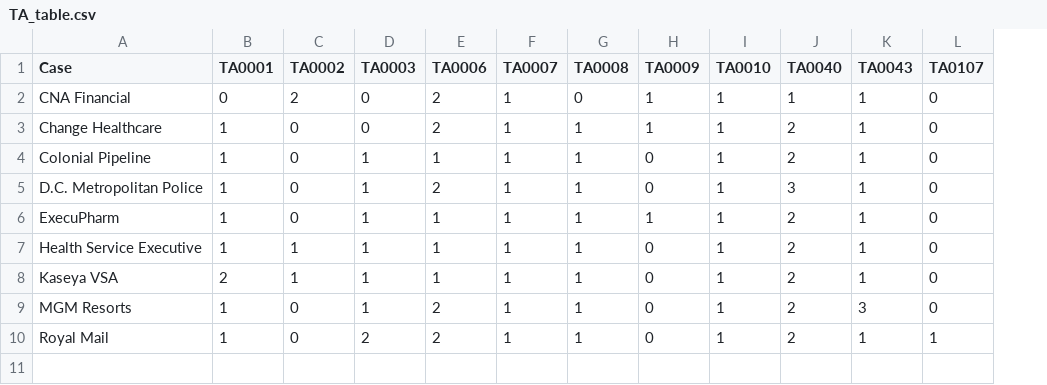
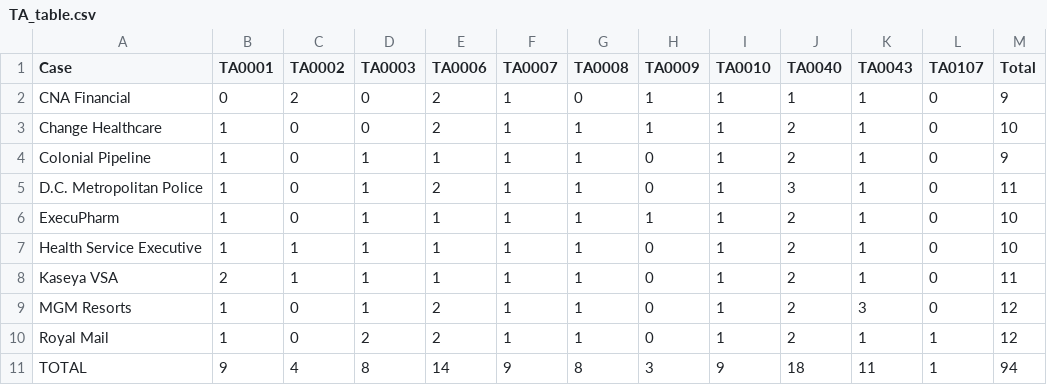
Before and after one commit to Mealsise/adv-topics-ransomware-flows-2025, a CSV file: paper_data/TA_table.csv, drawn as a sheet; the diff names each change by its address in the sheet, - before the commit and + after, or states it on an @@ line.

```diff
--- a/paper_data/TA_table.csv
+++ b/paper_data/TA_table.csv
+column M (Total), rows 2-10: 9 | 10 | 9 | 11 | 10 | 10 | 11 | 12 | 12
+row 11: TOTAL | 9 | 4 | 8 | 14 | 9 | 8 | 3 | 9 | 18 | 11 | 1 | 94
```
Also changed, not shown: paper_data/T_table.csv, 5 other files.
